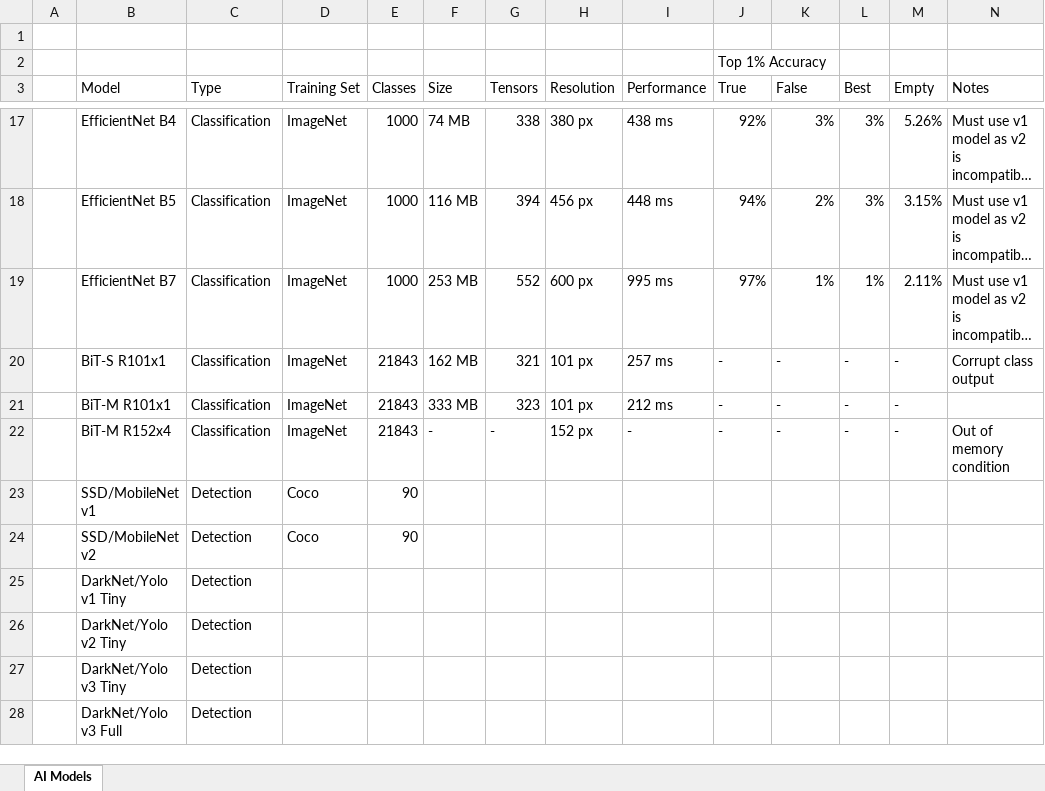
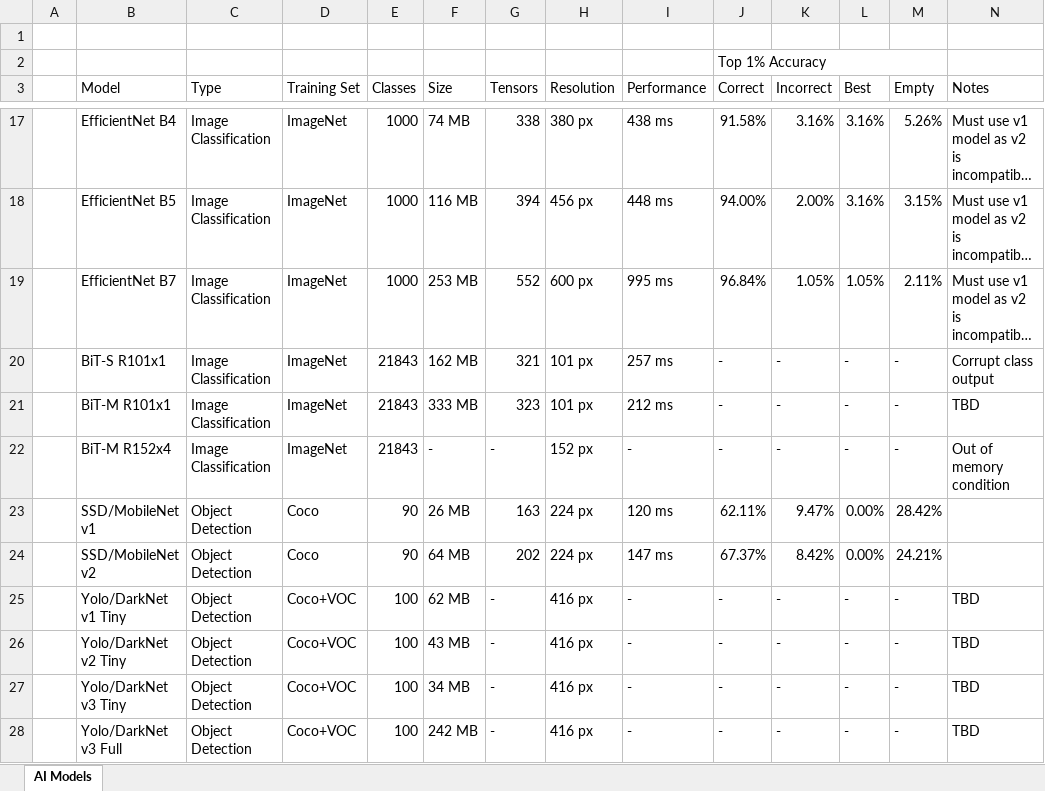
Before and after one commit to vladmandic/pigallery, an Excel workbook: MODELS.xlsx, sheet AI Models, drawn as a sheet; only a part is shown, gaps mark what is left out; long unchanged cells end in …; values as stored, in another font and other column widths than the file's, no cell formats; removed rows and columns are numbered as before the commit, all else as after; the diff covers the shown part only; the diff names each change by its address in the sheet, - before the commit and + after, or states it on an @@ line.

Commit message:
updated model compare

```diff
--- a/MODELS.xlsx (sheet AI Models)
+++ b/MODELS.xlsx (sheet AI Models)
+J2:M2 merged
-J3: True
+J3: Correct
-K3: False
+K3: Incorrect
-C17:C22 (Type): Classification
+C17:C22 (Type): Image Classification
-J17 (Correct): 92%
+J17 (Correct): 91.58%
-K17 (Incorrect): 3%
+K17 (Incorrect): 3.16%
-L17:L18 (Best): 3%
+L17:L18 (Best): 3.16%
-J18 (Correct): 94%
+J18 (Correct): 94.00%
-K18 (Incorrect): 2%
+K18 (Incorrect): 2.00%
-J19 (Correct): 97%
+J19 (Correct): 96.84%
-K19 (Incorrect): 1%
+K19 (Incorrect): 1.05%
-L19 (Best): 1%
+L19 (Best): 1.05%
-N21 (Notes): (empty)
+N21 (Notes): TBD
-C23:C24 (Type): Detection
+C23:C24 (Type): Object Detection
-F23 (Size): (empty)
+F23 (Size): 26 MB
-G23 (Tensors): (empty)
+G23 (Tensors): 163
-H23:H24 (Resolution): (empty)
+H23:H24 (Resolution): 224 px
-I23 (Performance): (empty)
+I23 (Performance): 120 ms
-J23 (Correct): (empty)
+J23 (Correct): 62.11%
-K23 (Incorrect): (empty)
+K23 (Incorrect): 9.47%
-L23:L24 (Best): (empty)
+L23:L24 (Best): 0.00%
-M23 (Empty): (empty)
+M23 (Empty): 28.42%
-F24 (Size): (empty)
+F24 (Size): 64 MB
-G24 (Tensors): (empty)
+G24 (Tensors): 202
-I24 (Performance): (empty)
+I24 (Performance): 147 ms
-J24 (Correct): (empty)
+J24 (Correct): 67.37%
-K24 (Incorrect): (empty)
+K24 (Incorrect): 8.42%
-M24 (Empty): (empty)
+M24 (Empty): 24.21%
-row 25:  | DarkNet/Yolo v1 Tiny | Detection
-row 26:  | DarkNet/Yolo v2 Tiny | Detection
-row 27:  | DarkNet/Yolo v3 Tiny | Detection
-row 28:  | DarkNet/Yolo v3 Full | Detection
+row 25:  | Yolo/DarkNet v1 Tiny | Object Detection | Coco+VOC | 100 | 62 MB | - | 416 px | - | - | - | - | - | TBD
+row 26:  | Yolo/DarkNet v2 Tiny | Object Detection | Coco+VOC | 100 | 43 MB | - | 416 px | - | - | - | - | - | TBD
+row 27:  | Yolo/DarkNet v3 Tiny | Object Detection | Coco+VOC | 100 | 34 MB | - | 416 px | - | - | - | - | - | TBD
+row 28:  | Yolo/DarkNet v3 Full | Object Detection | Coco+VOC | 100 | 242 MB | - | 416 px | - | - | - | - | - | TBD
```
Also changed, not shown: 63 edited cells elsewhere in this sheet, cell formats, 2 other files.
